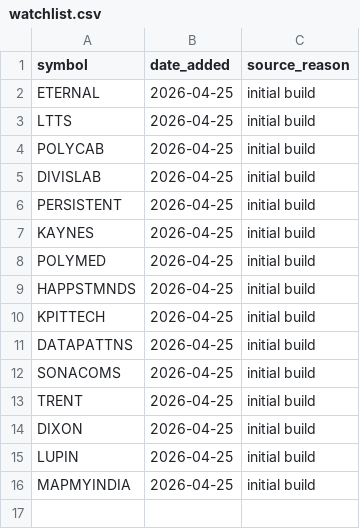
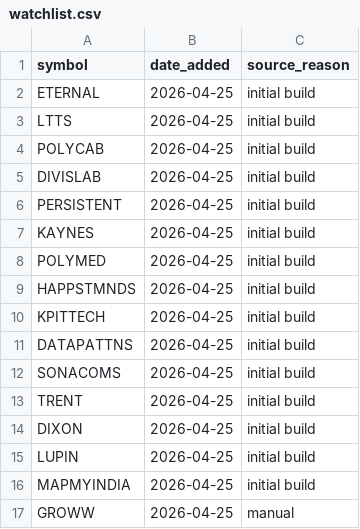
Before and after one commit to sat10ic/koreanguy, a CSV file: watchlist.csv, drawn as a sheet.

```diff
--- a/watchlist.csv
+++ b/watchlist.csv
@@ -16 +16,2 @@ LUPIN,2026-04-25,initial build
 MAPMYINDIA,2026-04-25,initial build
+GROWW,2026-04-25,manual
```
Also changed, not shown: 30 other files.
